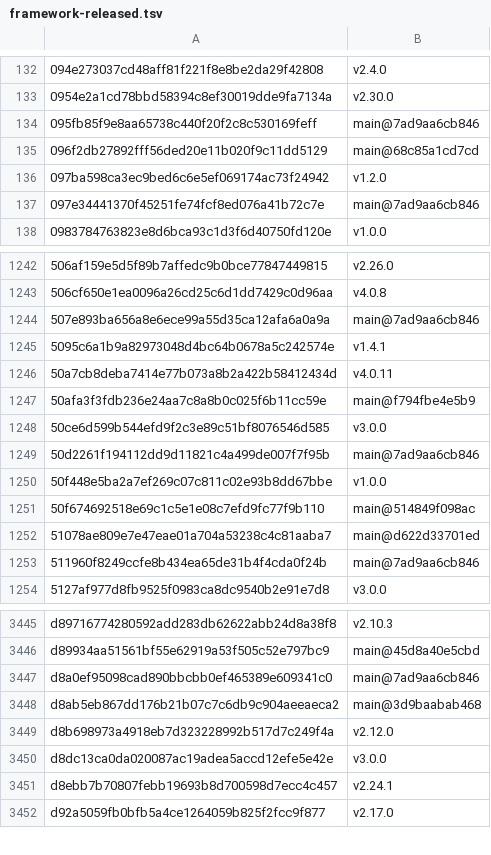
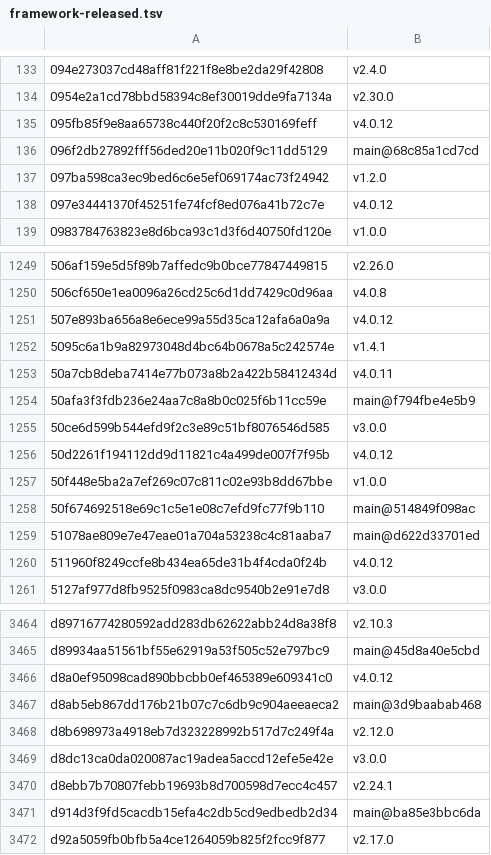
Before and after one commit to Sheldon-92/TAD, a TSV file: .tad/provenance/framework-released.tsv, drawn as a sheet; only a part is shown, gaps mark what is left out; the diff covers the shown part only.

```diff
--- a/.tad/provenance/framework-released.tsv
+++ b/.tad/provenance/framework-released.tsv
@@ -133,6 +134,6 @@
 0954e2a1cd78bbd58394c8ef30019dde9fa7134a	v2.30.0
-095fb85f9e8aa65738c440f20f2c8c530169feff	main@7ad9aa6cb846
+095fb85f9e8aa65738c440f20f2c8c530169feff	v4.0.12
 096f2db27892fff56ded20e11b020f9c11dd5129	main@68c85a1cd7cd
 097ba598ca3ec9bed6c6e5ef069174ac73f24942	v1.2.0
-097e34441370f45251fe74fcf8ed076a41b72c7e	main@7ad9aa6cb846
+097e34441370f45251fe74fcf8ed076a41b72c7e	v4.0.12
 0983784763823e8d6bca93c1d3f6d40750fd120e	v1.0.0
@@ -1243,3 +1250,3 @@
 506cf650e1ea0096a26cd25c6d1dd7429c0d96aa	v4.0.8
-507e893ba656a8e6ece99a55d35ca12afa6a0a9a	main@7ad9aa6cb846
+507e893ba656a8e6ece99a55d35ca12afa6a0a9a	v4.0.12
 5095c6a1b9a82973048d4bc64b0678a5c242574e	v1.4.1
@@ -1248,3 +1255,3 @@
 50ce6d599b544efd9f2c3e89c51bf8076546d585	v3.0.0
-50d2261f194112dd9d11821c4a499de007f7f95b	main@7ad9aa6cb846
+50d2261f194112dd9d11821c4a499de007f7f95b	v4.0.12
 50f448e5ba2a7ef269c07c811c02e93b8dd67bbe	v1.0.0
@@ -1252,3 +1259,3 @@
 51078ae809e7e47eae01a704a53238c4c81aaba7	main@d622d33701ed
-511960f8249ccfe8b434ea65de31b4f4cda0f24b	main@7ad9aa6cb846
+511960f8249ccfe8b434ea65de31b4f4cda0f24b	v4.0.12
 5127af977d8fb9525f0983ca8dc9540b2e91e7d8	v3.0.0
@@ -3446,3 +3465,3 @@ d89716774280592add283db62622abb24d8a38f8	v2.10.3
 d89934aa51561bf55e62919a53f505c52e797bc9	main@45d8a40e5cbd
-d8a0ef95098cad890bbcbb0ef465389e609341c0	main@7ad9aa6cb846
+d8a0ef95098cad890bbcbb0ef465389e609341c0	v4.0.12
 d8ab5eb867dd176b21b07c7c6db9c904aeeaeca2	main@3d9baabab468
@@ -3451,2 +3470,3 @@ d8dc13ca0da020087ac19adea5accd12efe5e42e	v3.0.0
 d8ebb7b70807febb19693b8d700598d7ecc4c457	v2.24.1
+d914d3f9fd5cacdb15efa4c2db5cd9edbedb2d34	main@ba85e3bbc6da
 d92a5059fb0bfb5a4ce1264059b825f2fcc9f877	v2.17.0
```
Also changed, not shown: 21 added rows and 130 edited cells elsewhere in this file, 1 other file.
